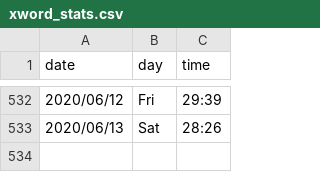
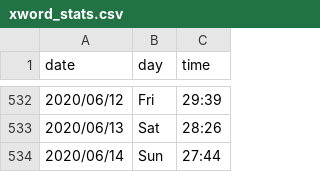
Before and after one commit to kunalkamath/kunalkamath.github.io, a CSV file: xword_stats.csv, drawn as a sheet; only a part is shown, gaps mark what is left out.

Commit message:
jun14

```diff
--- a/xword_stats.csv
+++ b/xword_stats.csv
@@ -533 +533,2 @@ date,day,time
 2020/06/13,Sat, 28:26
+2020/06/14,Sun, 27:44
```
